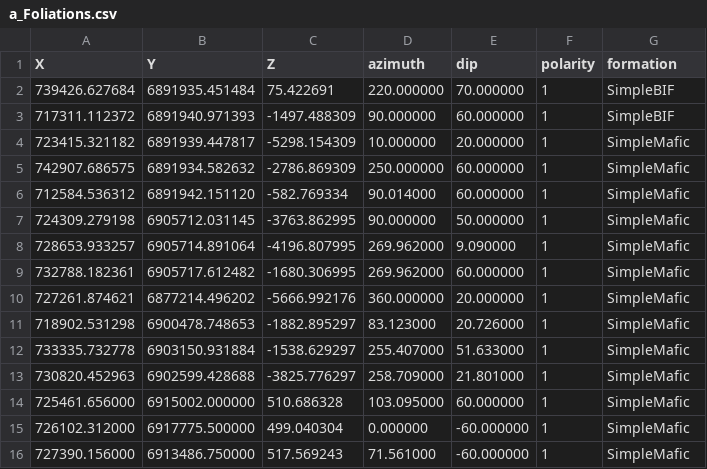
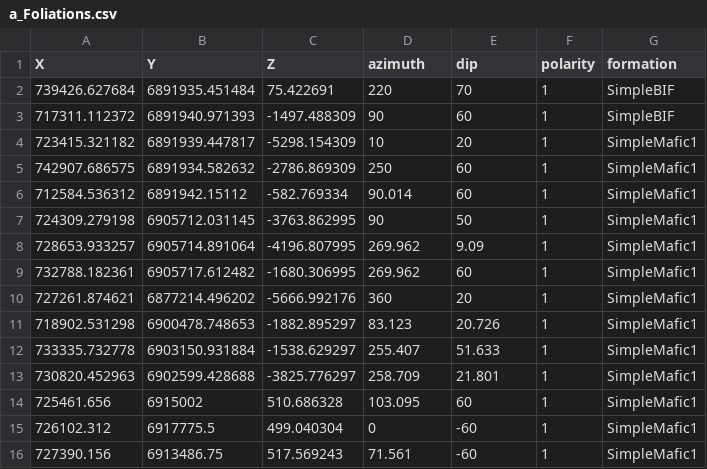
Before and after one commit to Leguark/GeMpy, a CSV file: input_data/a_Foliations.csv, drawn as a sheet; only a part is shown; the diff covers the shown part only.

Commit message:
Fixed bug: When a formation contained another formation the serie picked both

```diff
--- a/input_data/a_Foliations.csv
+++ b/input_data/a_Foliations.csv
@@ -1,16 +1,16 @@
 X,Y,Z,azimuth,dip,polarity,formation
-739426.627684,6891935.451484,75.422691,220.000000,70.000000,1,SimpleBIF
-717311.112372,6891940.971393,-1497.488309,90.000000,60.000000,1,SimpleBIF
-723415.321182,6891939.447817,-5298.154309,10.000000,20.000000,1,SimpleMafic
-742907.686575,6891934.582632,-2786.869309,250.000000,60.000000,1,SimpleMafic
-712584.536312,6891942.151120,-582.769334,90.014000,60.000000,1,SimpleMafic
-724309.279198,6905712.031145,-3763.862995,90.000000,50.000000,1,SimpleMafic
-728653.933257,6905714.891064,-4196.807995,269.962000,9.090000,1,SimpleMafic
-732788.182361,6905717.612482,-1680.306995,269.962000,60.000000,1,SimpleMafic
-727261.874621,6877214.496202,-5666.992176,360.000000,20.000000,1,SimpleMafic
-718902.531298,6900478.748653,-1882.895297,83.123000,20.726000,1,SimpleMafic
-733335.732778,6903150.931884,-1538.629297,255.407000,51.633000,1,SimpleMafic
-730820.452963,6902599.428688,-3825.776297,258.709000,21.801000,1,SimpleMafic
-725461.656000,6915002.000000,510.686328,103.095000,60.000000,1,SimpleMafic
-726102.312000,6917775.500000,499.040304,0.000000,-60.000000,1,SimpleMafic
-727390.156000,6913486.750000,517.569243,71.561000,-60.000000,1,SimpleMafic
+739426.627684,6891935.451484,75.422691,220,70,1,SimpleBIF
+717311.112372,6891940.971393,-1497.488309,90,60,1,SimpleBIF
+723415.321182,6891939.447817,-5298.154309,10,20,1,SimpleMafic1
+742907.686575,6891934.582632,-2786.869309,250,60,1,SimpleMafic1
+712584.536312,6891942.15112,-582.769334,90.014,60,1,SimpleMafic1
+724309.279198,6905712.031145,-3763.862995,90,50,1,SimpleMafic1
+728653.933257,6905714.891064,-4196.807995,269.962,9.09,1,SimpleMafic1
+732788.182361,6905717.612482,-1680.306995,269.962,60,1,SimpleMafic1
+727261.874621,6877214.496202,-5666.992176,360,20,1,SimpleMafic1
+718902.531298,6900478.748653,-1882.895297,83.123,20.726,1,SimpleMafic1
+733335.732778,6903150.931884,-1538.629297,255.407,51.633,1,SimpleMafic1
+730820.452963,6902599.428688,-3825.776297,258.709,21.801,1,SimpleMafic1
+725461.656,6915002,510.686328,103.095,60,1,SimpleMafic1
+726102.312,6917775.5,499.040304,0,-60,1,SimpleMafic1
+727390.156,6913486.75,517.569243,71.561,-60,1,SimpleMafic1
```
Also changed, not shown: 2 added rows, 2 removed rows and 72 edited cells elsewhere in this file, input_data/a_Points.csv, 2 other files.
